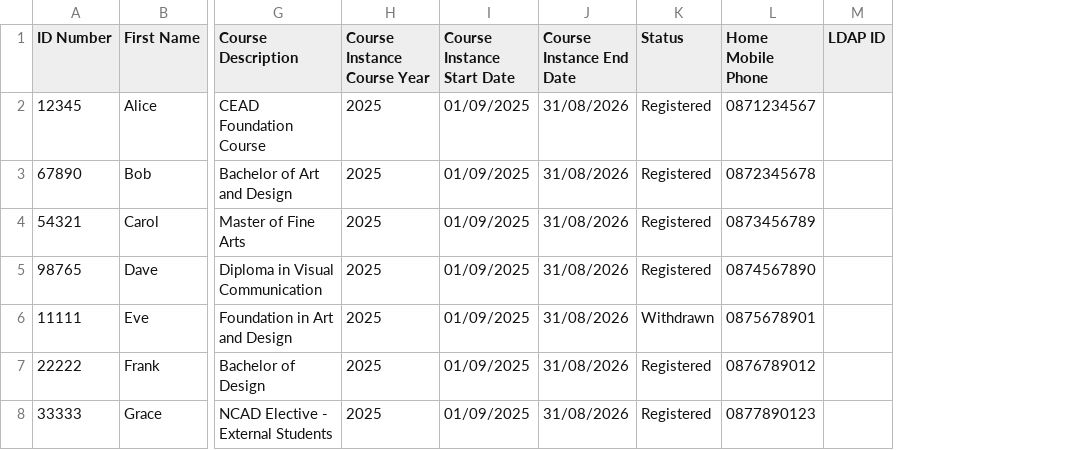
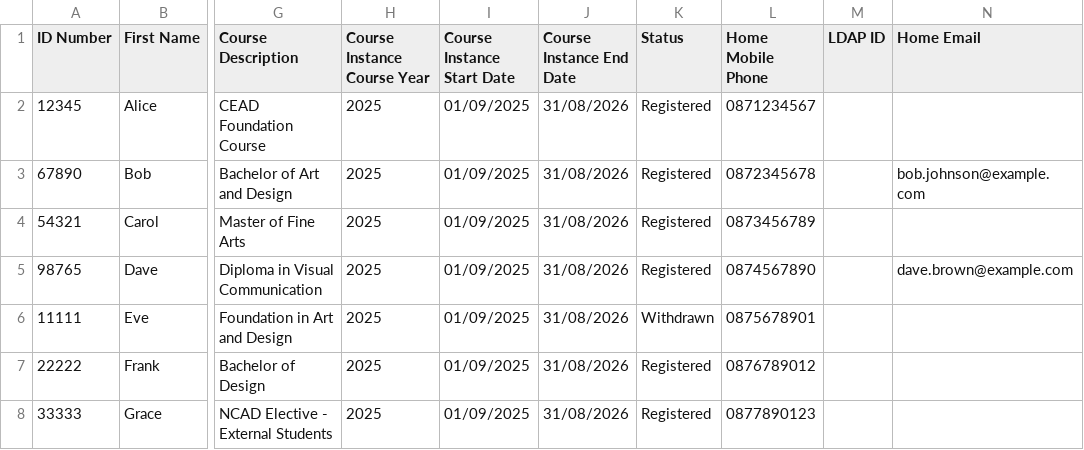
Before and after one commit to nimeshmaharjan1/ncad-student-provisioning, a CSV file: samples/quercus_valid.csv, drawn as a sheet; only a part is shown, gaps mark what is left out; the diff names each change by its address in the sheet, - before the commit and + after, or states it on an @@ line.

Commit message:
feat: replace Google Mail Merge files with to_email_1_2 + to_email_3 and warn on missing home emails

```diff
--- a/samples/quercus_valid.csv
+++ b/samples/quercus_valid.csv
+column N (Home Email), rows 3-5: bob.johnson@example.com |  | dave.brown@example.com
```
Also changed, not shown: 12 other files.
